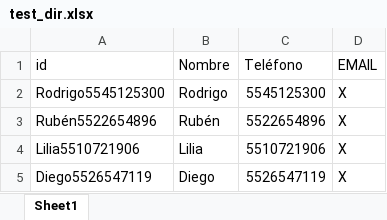
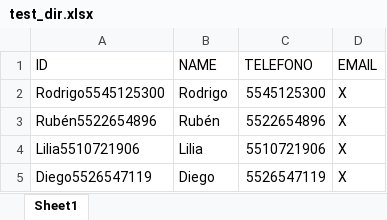
Before and after one commit to RodrigoGarciaNunez/postman_office_tool, an Excel workbook: test_resourses/test_dir.xlsx, sheet Sheet1, drawn as a sheet; values as stored, in another font and other column widths than the file's, no borders; removed rows and columns are numbered as before the commit, all else as after; the diff names each change by its address in the sheet, - before the commit and + after, or states it on an @@ line.

```diff
--- a/test_resourses/test_dir.xlsx (sheet Sheet1)
+++ b/test_resourses/test_dir.xlsx (sheet Sheet1)
-row 1: id | Nombre | Teléfono | EMAIL
+row 1: ID | NAME | TELEFONO | EMAIL
```
Also changed, not shown: 4 other files.
